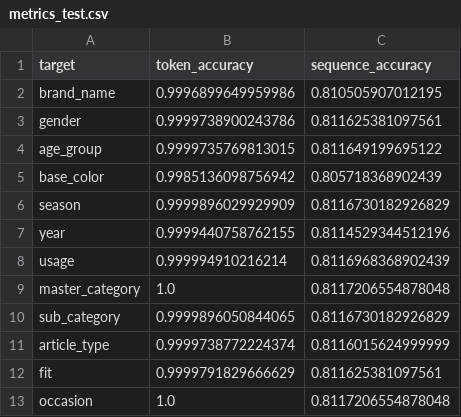
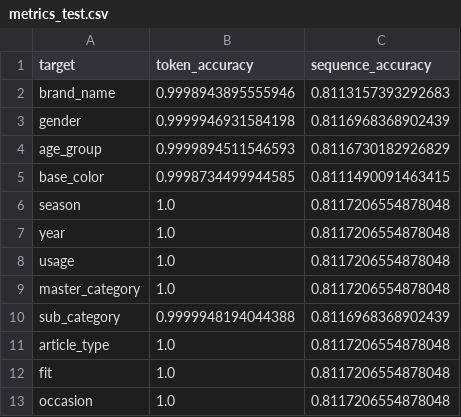
Before and after one commit to yg-hwang/recsys, a CSV file: data/outputs/fashion/transformer/metrics_test.csv, drawn as a sheet.

```diff
--- a/data/outputs/fashion/transformer/metrics_test.csv
+++ b/data/outputs/fashion/transformer/metrics_test.csv
@@ -1,13 +1,13 @@
 target,token_accuracy,sequence_accuracy
-brand_name,0.9996899649959986,0.810505907012195
-gender,0.9999738900243786,0.811625381097561
-age_group,0.9999735769813015,0.811649199695122
-base_color,0.9985136098756942,0.805718368902439
-season,0.9999896029929909,0.8116730182926829
-year,0.9999440758762155,0.8114529344512196
-usage,0.999994910216214,0.8116968368902439
+brand_name,0.9998943895555946,0.8113157393292683
+gender,0.9999946931584198,0.8116968368902439
+age_group,0.9999894511546593,0.8116730182926829
+base_color,0.9998734499944585,0.8111490091463415
+season,1.0,0.8117206554878048
+year,1.0,0.8117206554878048
+usage,1.0,0.8117206554878048
 master_category,1.0,0.8117206554878048
-sub_category,0.9999896050844065,0.8116730182926829
-article_type,0.9999738772224374,0.8116015624999999
-fit,0.9999791829666629,0.811625381097561
+sub_category,0.9999948194044388,0.8116968368902439
+article_type,1.0,0.8117206554878048
+fit,1.0,0.8117206554878048
 occasion,1.0,0.8117206554878048
```
Also changed, not shown: data/outputs/fashion/lightgcn/metrics.csv, data/outputs/fashion/regressor/metrics_train.csv, 12 other files.
